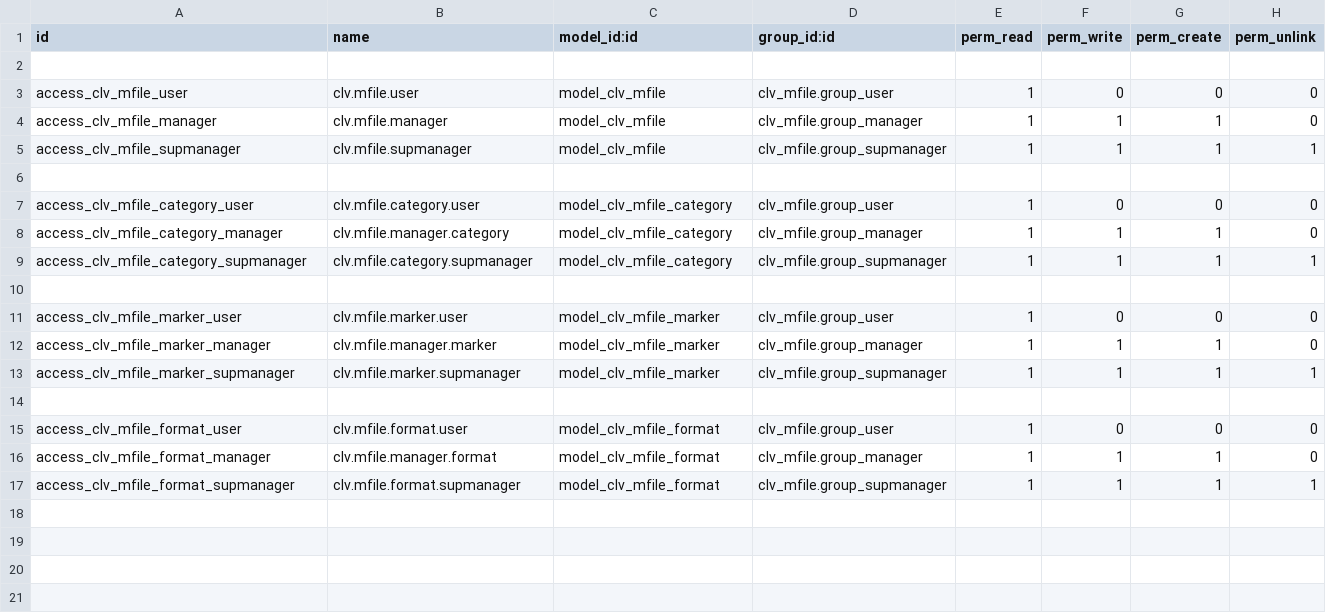
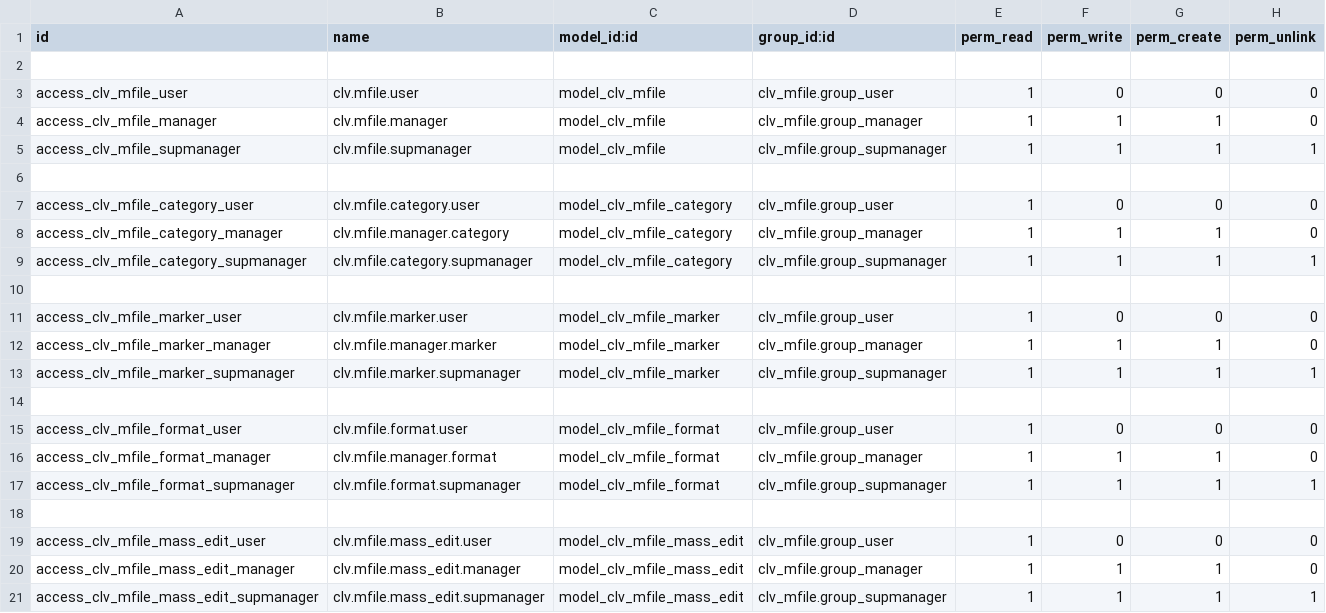
Before and after one commit to CLVsol/clvsol_odoo_addons, a CSV file: clv_mfile/security/ir.model.access.csv, drawn as a sheet.

Commit message:
[REF] clv_mfile

```diff
--- a/clv_mfile/security/ir.model.access.csv
+++ b/clv_mfile/security/ir.model.access.csv
@@ -17 +17,5 @@ access_clv_mfile_format_manager,clv.mfile.manager.format,model_clv_mfile_format,
 access_clv_mfile_format_supmanager,clv.mfile.format.supmanager,model_clv_mfile_format,clv_mfile.group_supmanager,1,1,1,1
+
+access_clv_mfile_mass_edit_user,clv.mfile.mass_edit.user,model_clv_mfile_mass_edit,clv_mfile.group_user,1,0,0,0
+access_clv_mfile_mass_edit_manager,clv.mfile.mass_edit.manager,model_clv_mfile_mass_edit,clv_mfile.group_manager,1,1,1,0
+access_clv_mfile_mass_edit_supmanager,clv.mfile.mass_edit.supmanager,model_clv_mfile_mass_edit,clv_mfile.group_supmanager,1,1,1,1
```
Also changed, not shown: 3 other files.
